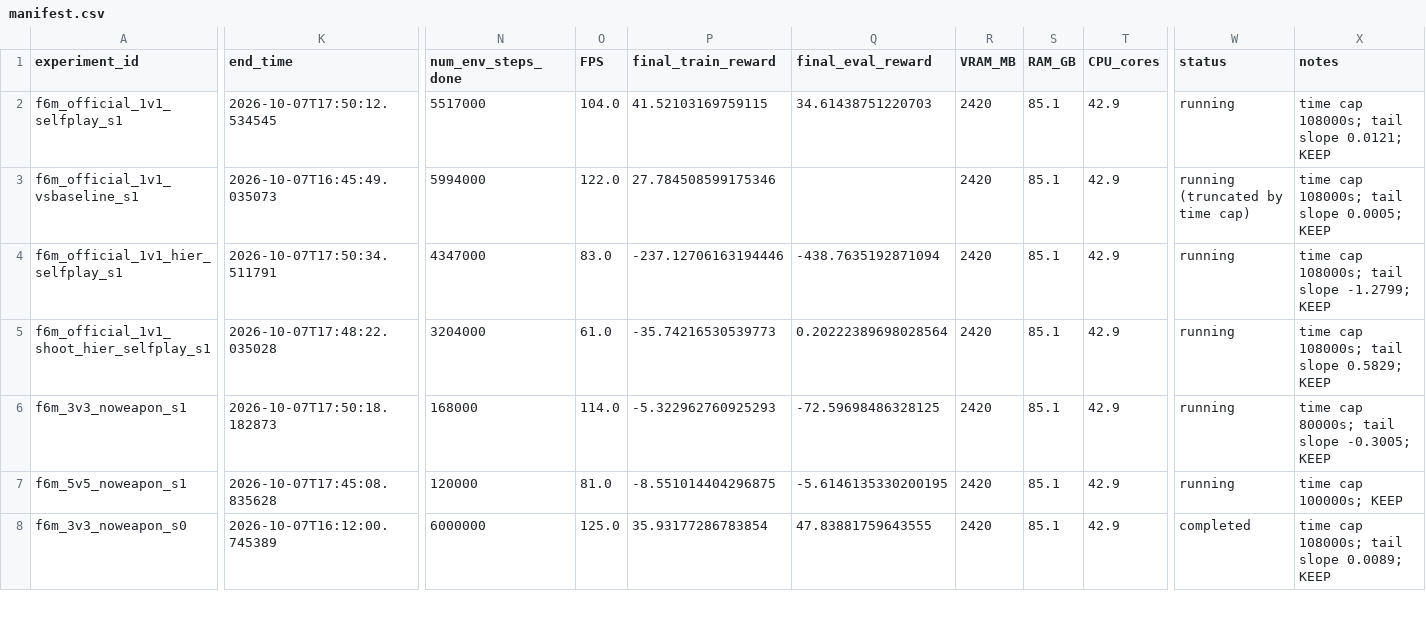
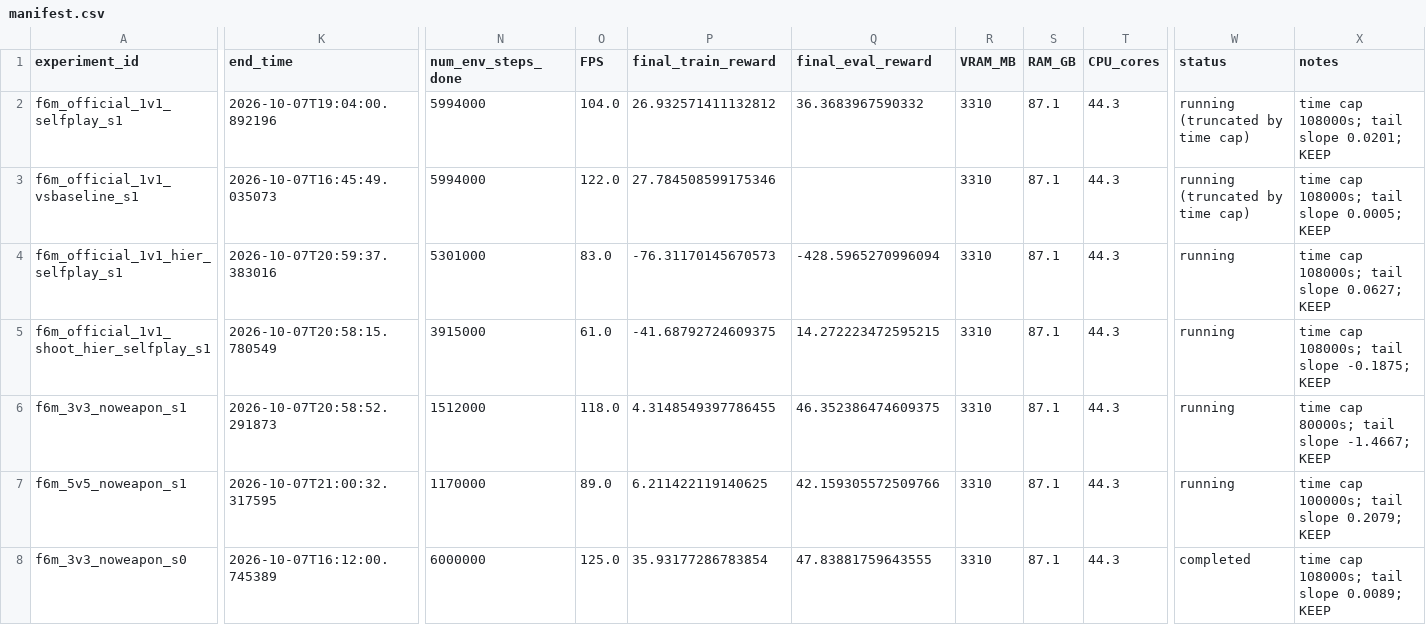
Before and after one commit to David-JayTao/SEU-SRTP, a CSV file: experiments/2026-10-07-08-formal6m/manifest.csv, drawn as a sheet; only a part is shown, gaps mark what is left out; the diff covers the shown part only; the diff names each change by its address in the sheet, - before the commit and + after, or states it on an @@ line.

```diff
--- a/experiments/2026-10-07-08-formal6m/manifest.csv
+++ b/experiments/2026-10-07-08-formal6m/manifest.csv
-K2 (end_time): 2026-10-07T17:50:12.534545
+K2 (end_time): 2026-10-07T19:04:00.892196
-N2 (num_env_steps_done): 5517000
+N2 (num_env_steps_done): 5994000
-P2 (final_train_reward): 41.52103169759115
+P2 (final_train_reward): 26.932571411132812
-Q2 (final_eval_reward): 34.61438751220703
+Q2 (final_eval_reward): 36.3683967590332
-R2:R8 (VRAM_MB): 2420
+R2:R8 (VRAM_MB): 3310
-S2:S8 (RAM_GB): 85.1
+S2:S8 (RAM_GB): 87.1
-T2:T8 (CPU_cores): 42.9
+T2:T8 (CPU_cores): 44.3
-W2 (status): running
+W2 (status): running (truncated by time cap)
-X2 (notes): time cap 108000s; tail slope 0.0121; KEEP
+X2 (notes): time cap 108000s; tail slope 0.0201; KEEP
-K4 (end_time): 2026-10-07T17:50:34.511791
+K4 (end_time): 2026-10-07T20:59:37.383016
-N4 (num_env_steps_done): 4347000
+N4 (num_env_steps_done): 5301000
-P4 (final_train_reward): -237.12706163194446
+P4 (final_train_reward): -76.31170145670573
-Q4 (final_eval_reward): -438.7635192871094
+Q4 (final_eval_reward): -428.5965270996094
-X4 (notes): time cap 108000s; tail slope -1.2799; KEEP
+X4 (notes): time cap 108000s; tail slope 0.0627; KEEP
-K5 (end_time): 2026-10-07T17:48:22.035028
+K5 (end_time): 2026-10-07T20:58:15.780549
-N5 (num_env_steps_done): 3204000
+N5 (num_env_steps_done): 3915000
-P5 (final_train_reward): -35.74216530539773
+P5 (final_train_reward): -41.68792724609375
-Q5 (final_eval_reward): 0.20222389698028564
+Q5 (final_eval_reward): 14.272223472595215
-X5 (notes): time cap 108000s; tail slope 0.5829; KEEP
+X5 (notes): time cap 108000s; tail slope -0.1875; KEEP
-K6 (end_time): 2026-10-07T17:50:18.182873
+K6 (end_time): 2026-10-07T20:58:52.291873
-N6 (num_env_steps_done): 168000
+N6 (num_env_steps_done): 1512000
-O6 (FPS): 114.0
+O6 (FPS): 118.0
-P6 (final_train_reward): -5.322962760925293
+P6 (final_train_reward): 4.3148549397786455
-Q6 (final_eval_reward): -72.59698486328125
+Q6 (final_eval_reward): 46.352386474609375
-X6 (notes): time cap 80000s; tail slope -0.3005; KEEP
+X6 (notes): time cap 80000s; tail slope -1.4667; KEEP
-K7 (end_time): 2026-10-07T17:45:08.835628
+K7 (end_time): 2026-10-07T21:00:32.317595
-N7 (num_env_steps_done): 120000
+N7 (num_env_steps_done): 1170000
-O7 (FPS): 81.0
+O7 (FPS): 89.0
-P7 (final_train_reward): -8.551014404296875
+P7 (final_train_reward): 6.211422119140625
-Q7 (final_eval_reward): -5.6146135330200195
+Q7 (final_eval_reward): 42.159305572509766
-X7 (notes): time cap 100000s; KEEP
+X7 (notes): time cap 100000s; tail slope 0.2079; KEEP
```
Also changed, not shown: 1 added row and 34 edited cells elsewhere in this file, experiments/2026-10-07-08-formal6m/metrics/curves/f6m_10v10_noweapon_s0.csv, experiments/2026-10-07-08-formal6m/metrics/equal_sample.csv, 46 other files.
